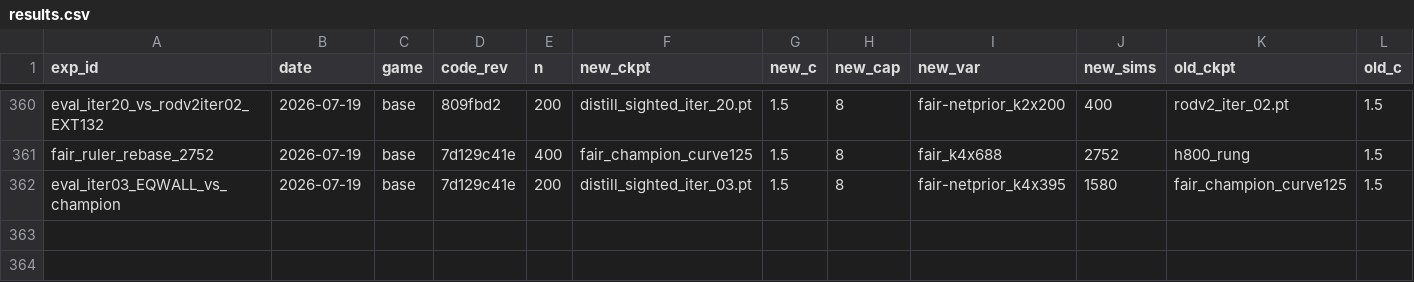
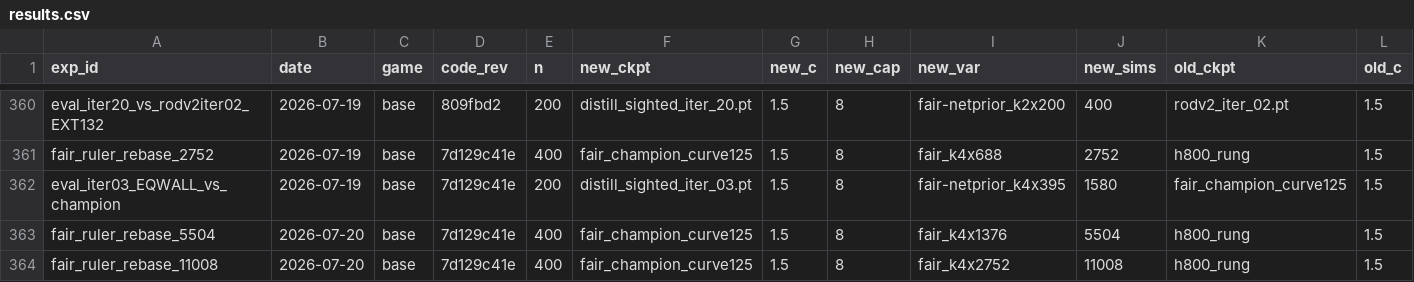
Before and after one commit to dentaljosh/carcassone, a CSV file: experiments/results.csv, drawn as a sheet; only a part is shown, gaps mark what is left out; rows hold the shown columns only; the diff names each change by its address in the sheet, - before the commit and + after, or states it on an @@ line.

```diff
--- a/experiments/results.csv
+++ b/experiments/results.csv
+row 363: fair_ruler_rebase_5504 | 2026-07-20 | base | 7d129c41e | 400 | fair_champion_curve125 | 1.5 | 8 | fair_k4x1376 | 5504 | h800_rung | 1.5
+row 364: fair_ruler_rebase_11008 | 2026-07-20 | base | 7d129c41e | 400 | fair_champion_curve125 | 1.5 | 8 | fair_k4x2752 | 11008 | h800_rung | 1.5
```
